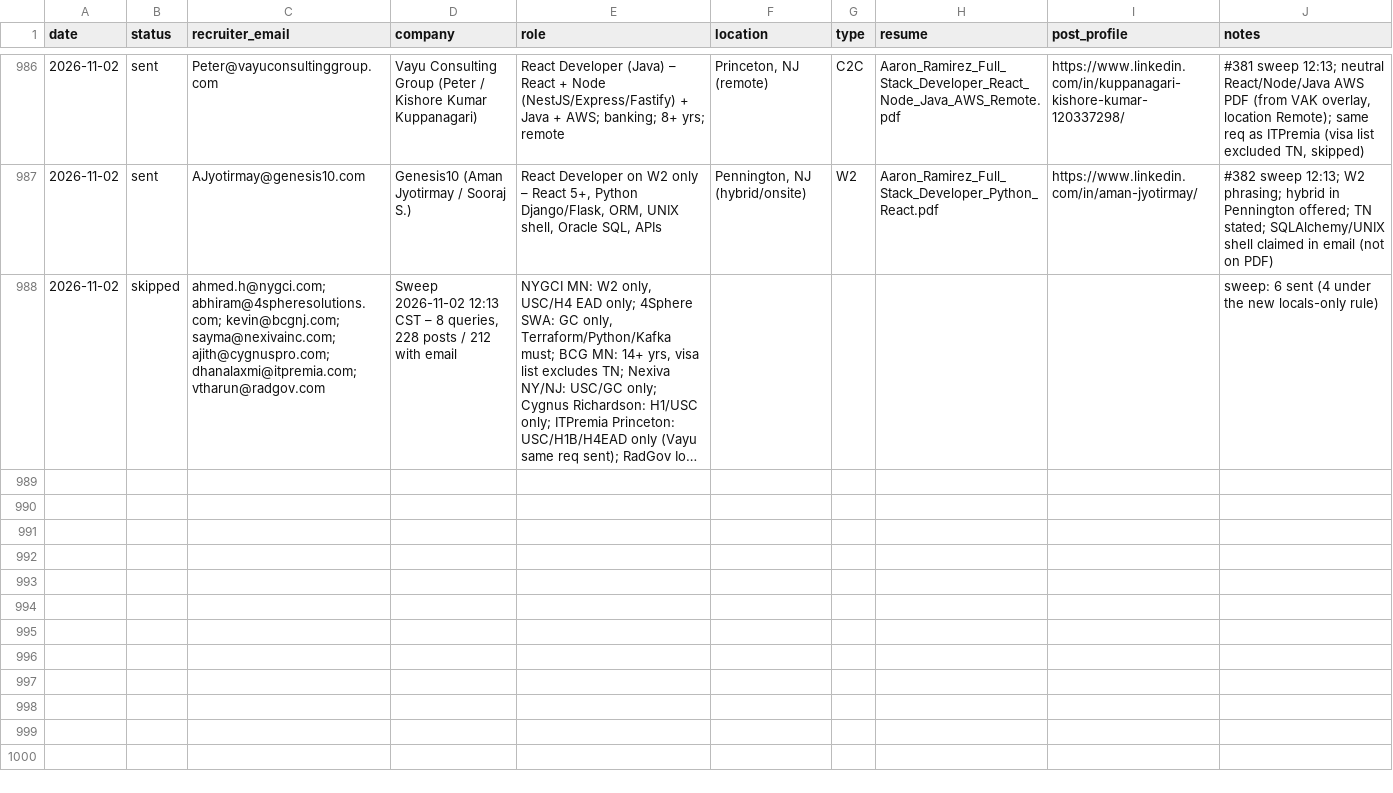
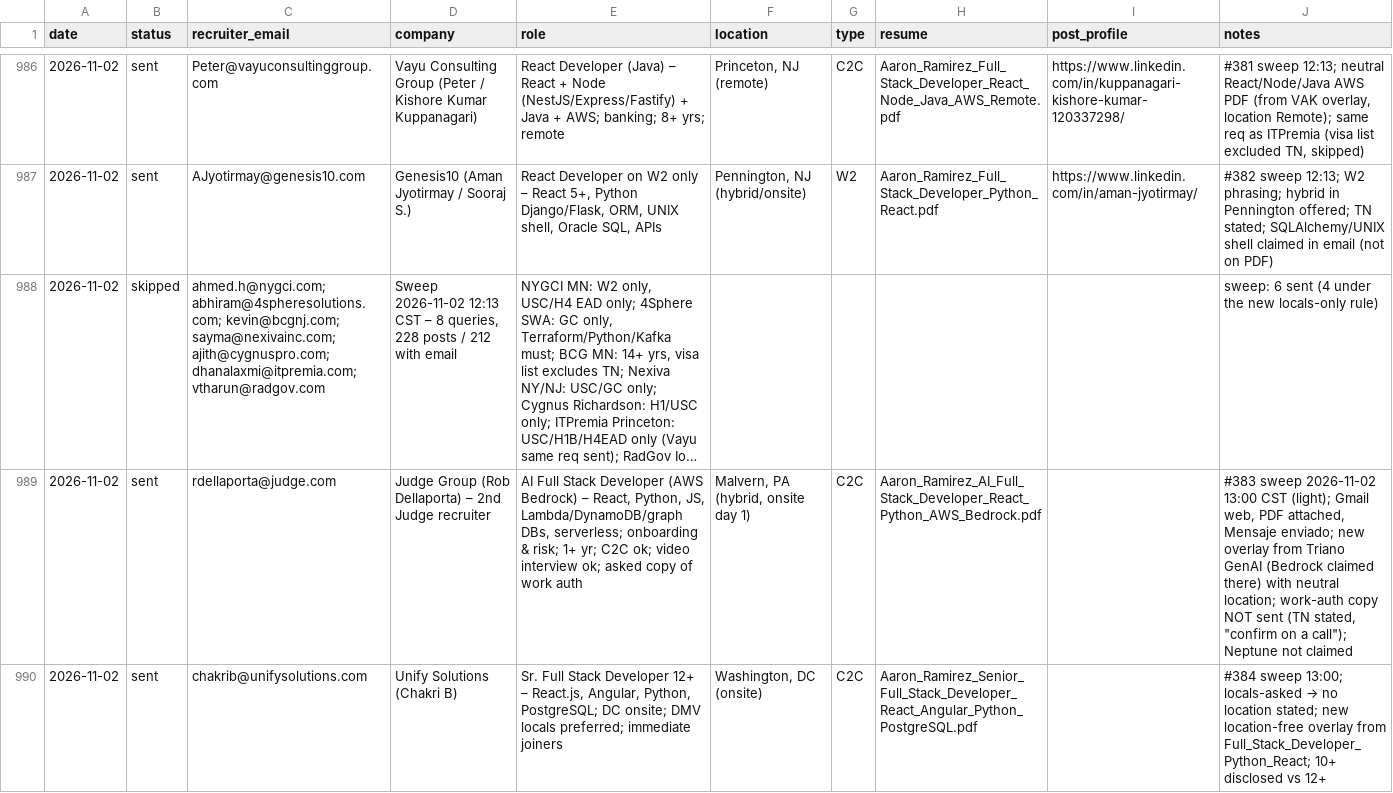
Before and after one commit to aaronrl25/outreach-pipeline-claude-day, a CSV file: data/2026-10-14/Outreach_Log.csv, drawn as a sheet; only a part is shown, gaps mark what is left out; long unchanged cells end in …; the diff covers the shown part only; the diff names each change by its address in the sheet, - before the commit and + after, or states it on an @@ line.

```diff
--- a/data/2026-10-14/Outreach_Log.csv
+++ b/data/2026-10-14/Outreach_Log.csv
+row 989: 2026-11-02 | sent | rdellaporta@judge.com | Judge Group (Rob Dellaporta) – 2nd Judge recruiter | AI Full Stack Developer (AWS Bedrock) – React, Python, JS, Lambda/DynamoDB/graph DBs, serverless; onboarding & risk; 1+ yr; C2C ok; video interview ok; asked copy of work auth | Malvern, PA (hybrid, onsite day 1) | C2C | Aaron_Ramirez_AI_Full_Stack_Developer_React_Python_AWS_Bedrock.pdf |  | #383 sweep 2026-11-02 13:00 CST (light); Gmail web, PDF attached, Mensaje enviado; new overlay from Triano GenAI (Bedrock claimed there) with neutral location; work-auth copy NOT sent (TN stated, "confirm on a call"); Neptune not claimed
+row 990: 2026-11-02 | sent | chakrib@unifysolutions.com | Unify Solutions (Chakri B) | Sr. Full Stack Developer 12+ – React.js, Angular, Python, PostgreSQL; DC onsite; DMV locals preferred; immediate joiners | Washington, DC (onsite) | C2C | Aaron_Ramirez_Senior_Full_Stack_Developer_React_Angular_Python_PostgreSQL.pdf |  | #384 sweep 13:00; locals-asked → no location stated; new location-free overlay from Full_Stack_Developer_Python_React; 10+ disclosed vs 12+
```
Also changed, not shown: 2 added rows elsewhere in this file, 8 other files.
